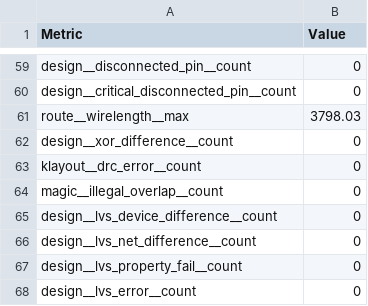
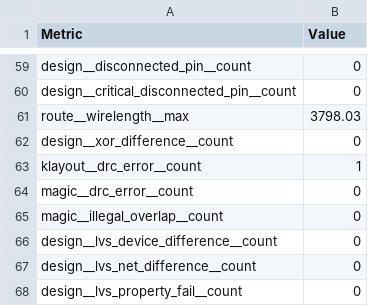
Before and after one commit to FPGA-Research/FABulous-OWAS, a CSV file: OWAS_fabric/Fabric/macro/final_views/metrics.csv, drawn as a sheet; only a part is shown, gaps mark what is left out; the shorter side is filled out with more unchanged rows.

Commit message:
fabric with updated pdn and lut with drc error

```diff
--- a/OWAS_fabric/Fabric/macro/final_views/metrics.csv
+++ b/OWAS_fabric/Fabric/macro/final_views/metrics.csv
@@ -62,3 +62,4 @@ route__wirelength__max,3798.03
 design__xor_difference__count,0
-klayout__drc_error__count,0
+klayout__drc_error__count,1
+magic__drc_error__count,0
 magic__illegal_overlap__count,0
```
Also changed, not shown: 8 other files.
